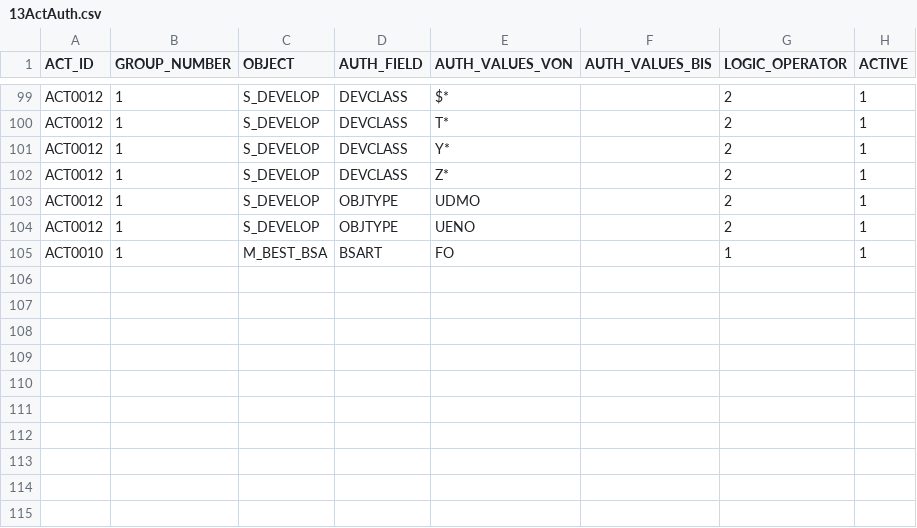
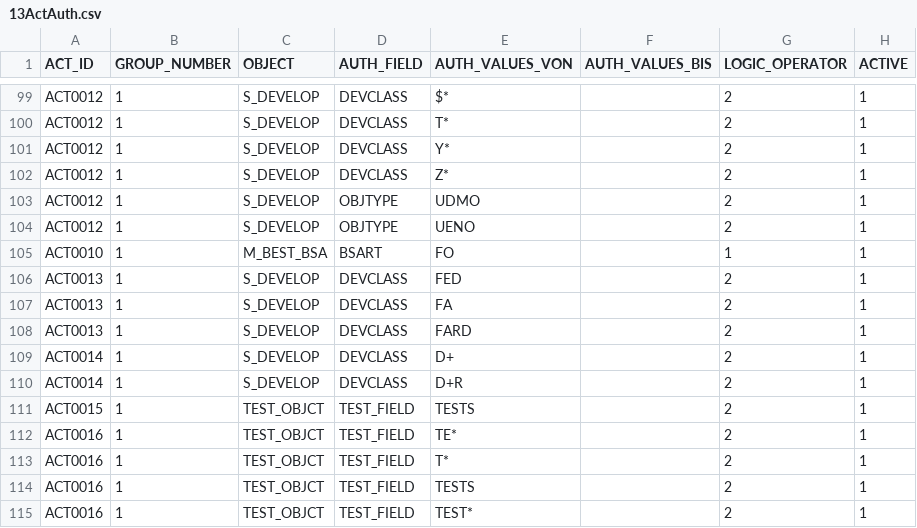
Before and after one commit to complianterp/sandpit, a CSV file: core_db/Ruleset/src/13ActAuth.csv, drawn as a sheet; only a part is shown, gaps mark what is left out; the diff names each change by its address in the sheet, - before the commit and + after, or states it on an @@ line.

```diff
--- a/core_db/Ruleset/src/13ActAuth.csv
+++ b/core_db/Ruleset/src/13ActAuth.csv
+row 106: ACT0013 | 1 | S_DEVELOP | DEVCLASS | FED |  | 2 | 1
+row 107: ACT0013 | 1 | S_DEVELOP | DEVCLASS | FA |  | 2 | 1
+row 108: ACT0013 | 1 | S_DEVELOP | DEVCLASS | FARD |  | 2 | 1
+row 109: ACT0014 | 1 | S_DEVELOP | DEVCLASS | D+ |  | 2 | 1
+row 110: ACT0014 | 1 | S_DEVELOP | DEVCLASS | D+R |  | 2 | 1
+row 111: ACT0015 | 1 | TEST_OBJCT | TEST_FIELD | TESTS |  | 2 | 1
+row 112: ACT0016 | 1 | TEST_OBJCT | TEST_FIELD | TE* |  | 2 | 1
+row 113: ACT0016 | 1 | TEST_OBJCT | TEST_FIELD | T* |  | 2 | 1
+row 114: ACT0016 | 1 | TEST_OBJCT | TEST_FIELD | TESTS |  | 2 | 1
+row 115: ACT0016 | 1 | TEST_OBJCT | TEST_FIELD | TEST* |  | 2 | 1
```
Also changed, not shown: core_db/Ruleset/src/12ActTcode.csv, 8 other files.
